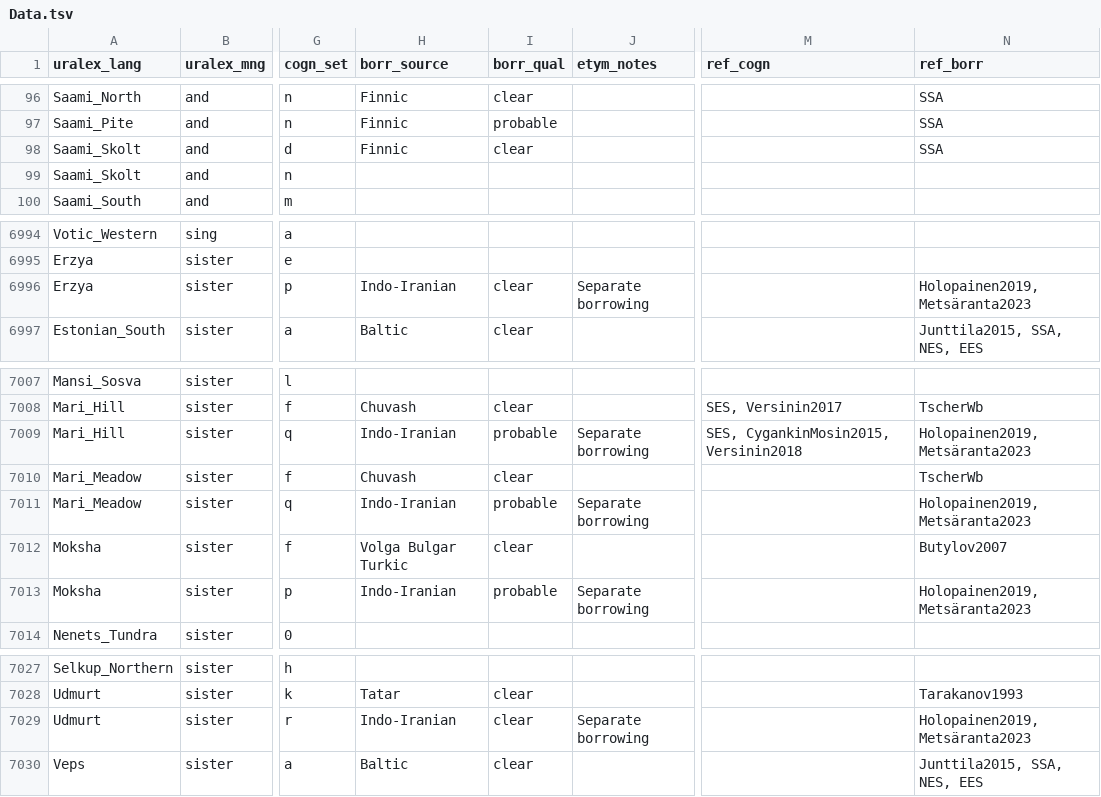
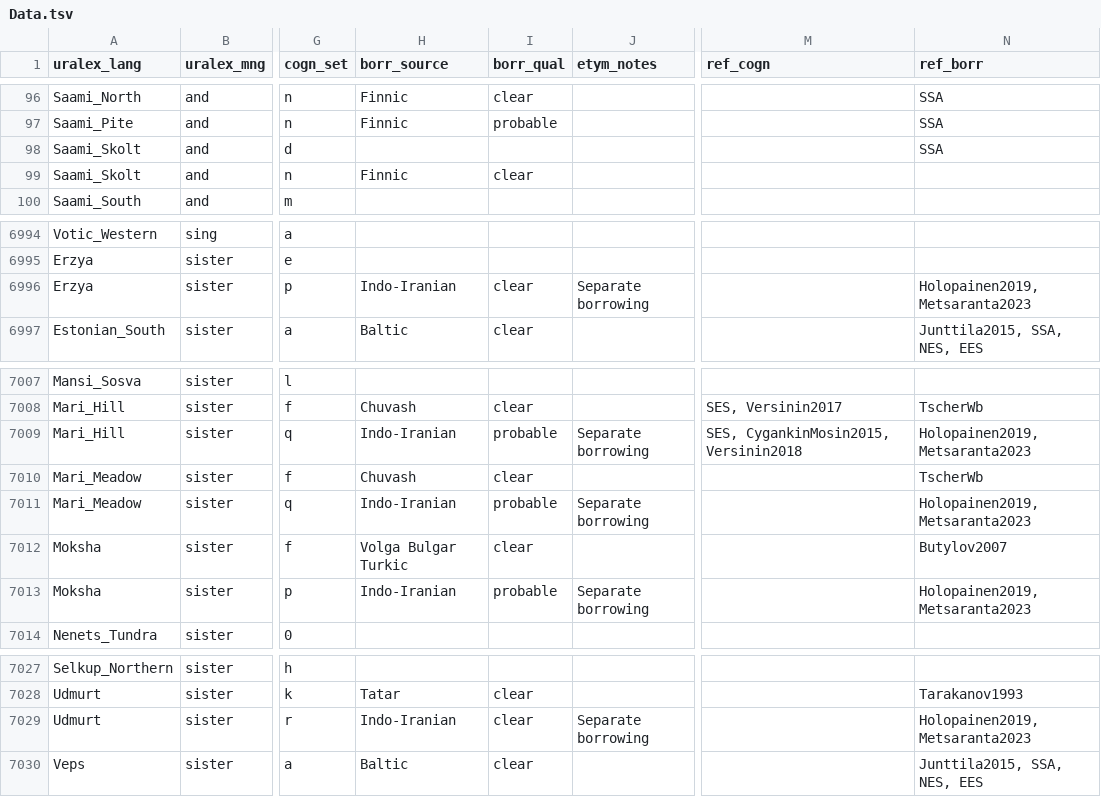
Before and after one commit to bedlan/uralex, a TSV file: raw/Data.tsv, drawn as a sheet; only a part is shown, gaps mark what is left out; the diff names each change by its address in the sheet, - before the commit and + after, or states it on an @@ line.

Commit message:
Add files via upload
Removed umlauts from reference abbreviation

```diff
--- a/raw/Data.tsv
+++ b/raw/Data.tsv
-H98 (borr_source): Finnic
+H98 (borr_source): (empty)
-I98 (borr_qual): clear
+I98 (borr_qual): (empty)
-H99 (borr_source): (empty)
+H99 (borr_source): Finnic
-I99 (borr_qual): (empty)
+I99 (borr_qual): clear
-N6996 (ref_borr): Holopainen2019, Metsäranta2023
+N6996 (ref_borr): Holopainen2019, Metsaranta2023
-N7009 (ref_borr): Holopainen2019, Metsäranta2023
+N7009 (ref_borr): Holopainen2019, Metsaranta2023
-N7011 (ref_borr): Holopainen2019, Metsäranta2023
+N7011 (ref_borr): Holopainen2019, Metsaranta2023
-N7013 (ref_borr): Holopainen2019, Metsäranta2023
+N7013 (ref_borr): Holopainen2019, Metsaranta2023
-N7029 (ref_borr): Holopainen2019, Metsäranta2023
+N7029 (ref_borr): Holopainen2019, Metsaranta2023
```
